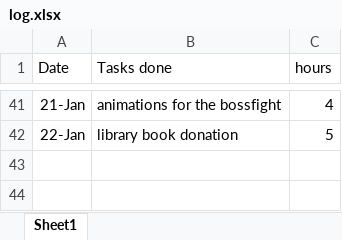
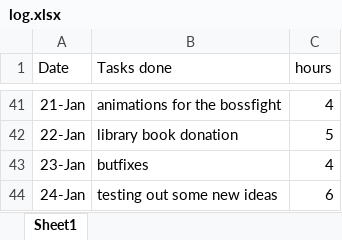
Before and after one commit to chlorine7oxide/pilus, an Excel workbook: log.xlsx, sheet Sheet1, drawn as a sheet; only a part is shown, gaps mark what is left out; values as stored, in another font and other column widths than the file's, no borders; the diff names each change by its address in the sheet, - before the commit and + after, or states it on an @@ line.

```diff
--- a/log.xlsx (sheet Sheet1)
+++ b/log.xlsx (sheet Sheet1)
+row 43: 23-Jan | butfixes | 4
+row 44: 24-Jan | testing out some new ideas | 6
```
Also changed, not shown: 29 other files.
